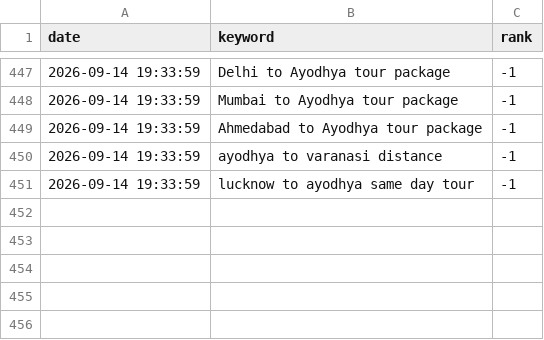
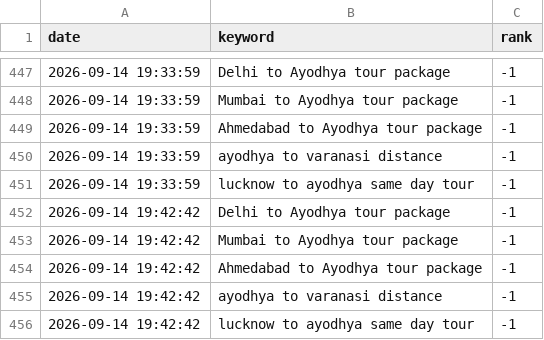
Before and after one commit to ayodhyadharsha-max/Ayodhya-Darshan, a CSV file: seo_rank_history.csv, drawn as a sheet; only a part is shown, gaps mark what is left out.

```diff
--- a/seo_rank_history.csv
+++ b/seo_rank_history.csv
@@ -451 +451,6 @@ date,keyword,rank
 2026-09-14 19:33:59,lucknow to ayodhya same day tour,-1
+2026-09-14 19:42:42,Delhi to Ayodhya tour package,-1
+2026-09-14 19:42:42,Mumbai to Ayodhya tour package,-1
+2026-09-14 19:42:42,Ahmedabad to Ayodhya tour package,-1
+2026-09-14 19:42:42,ayodhya to varanasi distance,-1
+2026-09-14 19:42:42,lucknow to ayodhya same day tour,-1
```
Also changed, not shown: 2 other files.
